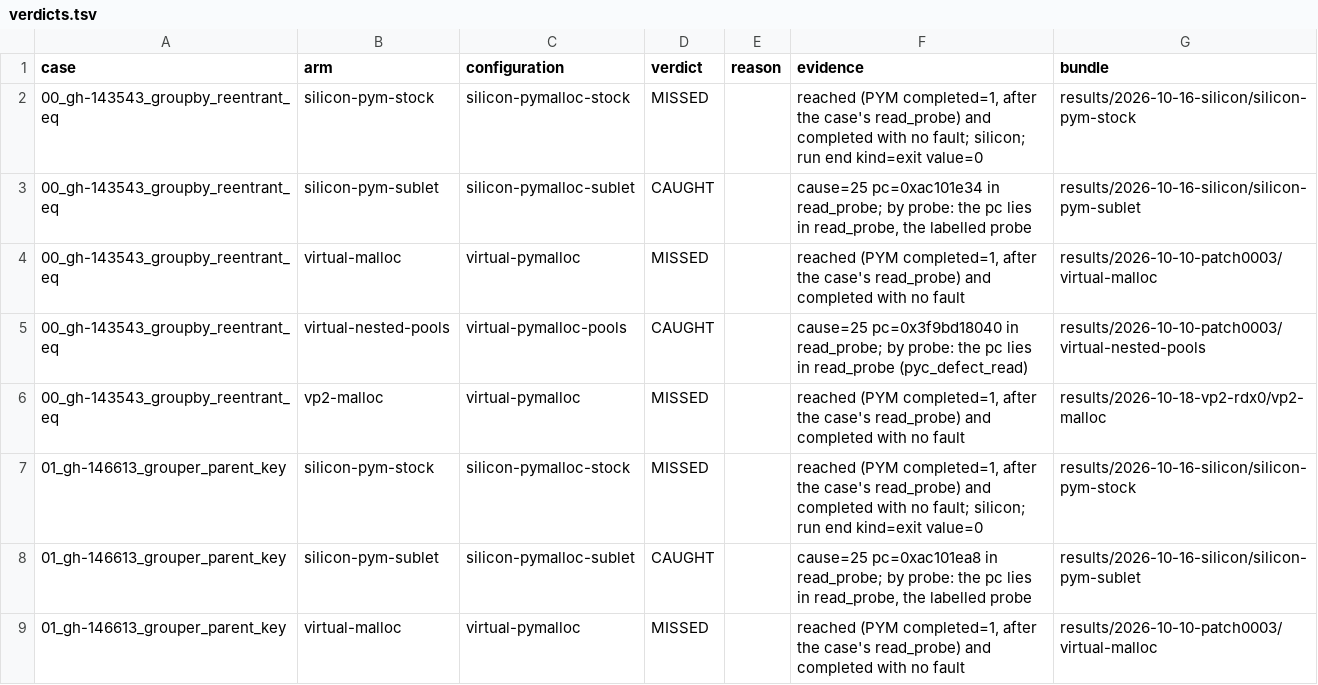
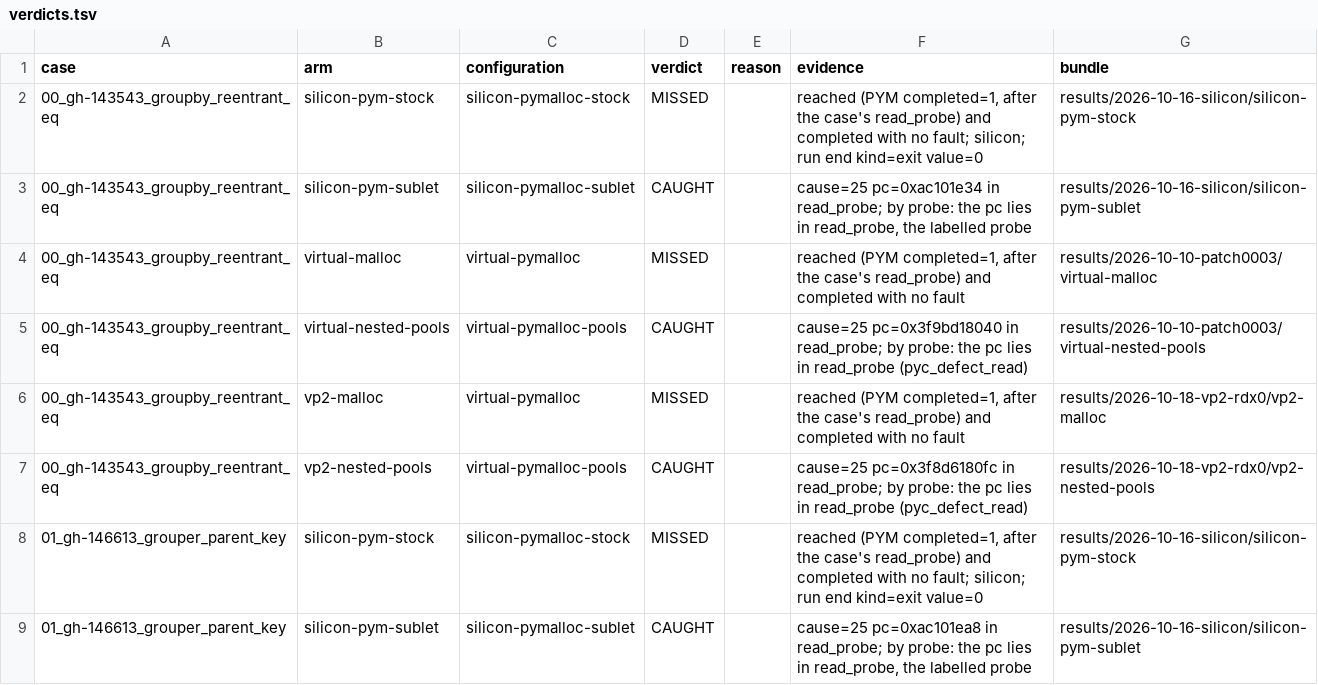
Before and after one commit to project-starch/llvm-capstone, a TSV file: capstone/bug-corpora/cpython/pymalloc-repros/results/verdicts.tsv, drawn as a sheet; only a part is shown; the shorter side is filled out with more unchanged rows; the diff covers the shown part only; the diff names each change by its address in the sheet, - before the commit and + after, or states it on an @@ line.

Commit message:
pymalloc-repros: the vp2-nested-pools arm folded from the pym1-fix6 bundle (silicon, the virtual profile, module d71f207a3af5546b): CAUGHT 20 with the control faulting as predicted, the same cells as the QEMU record, where the same images read 0 of 20 on module 3005ed52e860c7af; oracles shared with virtual-nested-pools; check-corpus CLEAN, derive-verdicts --check current, index rebuilt

```diff
--- a/capstone/bug-corpora/cpython/pymalloc-repros/results/verdicts.tsv
+++ b/capstone/bug-corpora/cpython/pymalloc-repros/results/verdicts.tsv
+row 7: 00_gh-143543_groupby_reentrant_eq | vp2-nested-pools | virtual-pymalloc-pools | CAUGHT |  | cause=25 pc=0x3f8d6180fc in read_probe; by probe: the pc lies in read_probe (pyc_defect_read) | results/2026-10-18-vp2-rdx0/vp2-nested-pools
```
Also changed, not shown: 19 added rows elsewhere in this file, 22 other files.
